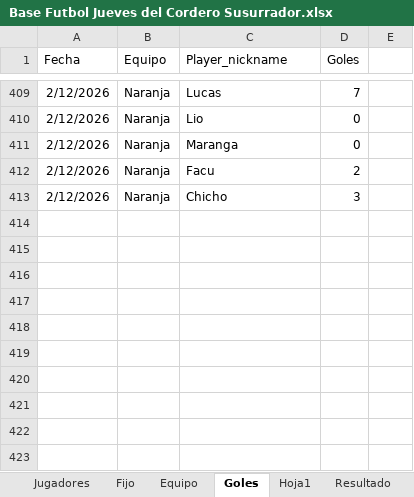
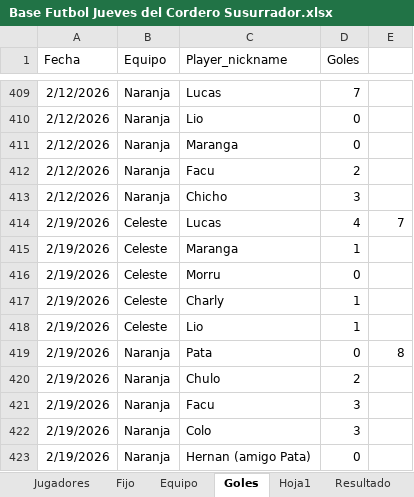
Before and after one commit to lladamartin/JuevesdelCorderoSusurrador, an Excel workbook: docs/Base Futbol Jueves del Cordero Susurrador.xlsx, sheet Goles, drawn as a sheet; only a part is shown, gaps mark what is left out; values as stored, in another font and other column widths than the file's, no borders; the diff names each change by its address in the sheet, - before the commit and + after, or states it on an @@ line.

```diff
--- a/docs/Base Futbol Jueves del Cordero Susurrador.xlsx (sheet Goles)
+++ b/docs/Base Futbol Jueves del Cordero Susurrador.xlsx (sheet Goles)
+row 414: 2/19/2026 | Celeste | Lucas | 4 | 7
+row 415: 2/19/2026 | Celeste | Maranga | 1
+row 416: 2/19/2026 | Celeste | Morru | 0
+row 417: 2/19/2026 | Celeste | Charly | 1
+row 418: 2/19/2026 | Celeste | Lio | 1
+row 419: 2/19/2026 | Naranja | Pata | 0 | 8
+row 420: 2/19/2026 | Naranja | Chulo | 2
+row 421: 2/19/2026 | Naranja | Facu | 3
+row 422: 2/19/2026 | Naranja | Colo | 3
+row 423: 2/19/2026 | Naranja | Hernan (amigo Pata) | 0
```
Also changed, not shown: sheet Jugadores, 3 other files.
